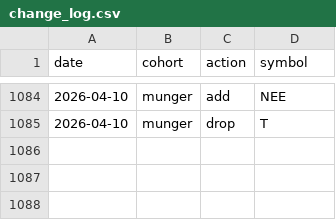
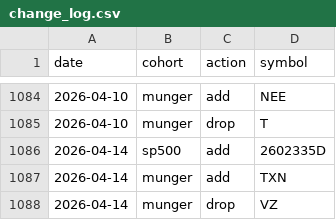
Before and after one commit to zacseidel/momentum9, a CSV file: data/universe/change_log.csv, drawn as a sheet; only a part is shown, gaps mark what is left out.

```diff
--- a/data/universe/change_log.csv
+++ b/data/universe/change_log.csv
@@ -1085 +1085,4 @@ date,cohort,action,symbol
 2026-04-10,munger,drop,T
+2026-04-14,sp500,add,2602335D
+2026-04-14,munger,add,TXN
+2026-04-14,munger,drop,VZ
```
Also changed, not shown: data/option_log.csv, data/trade_log.csv, 9 other files.
